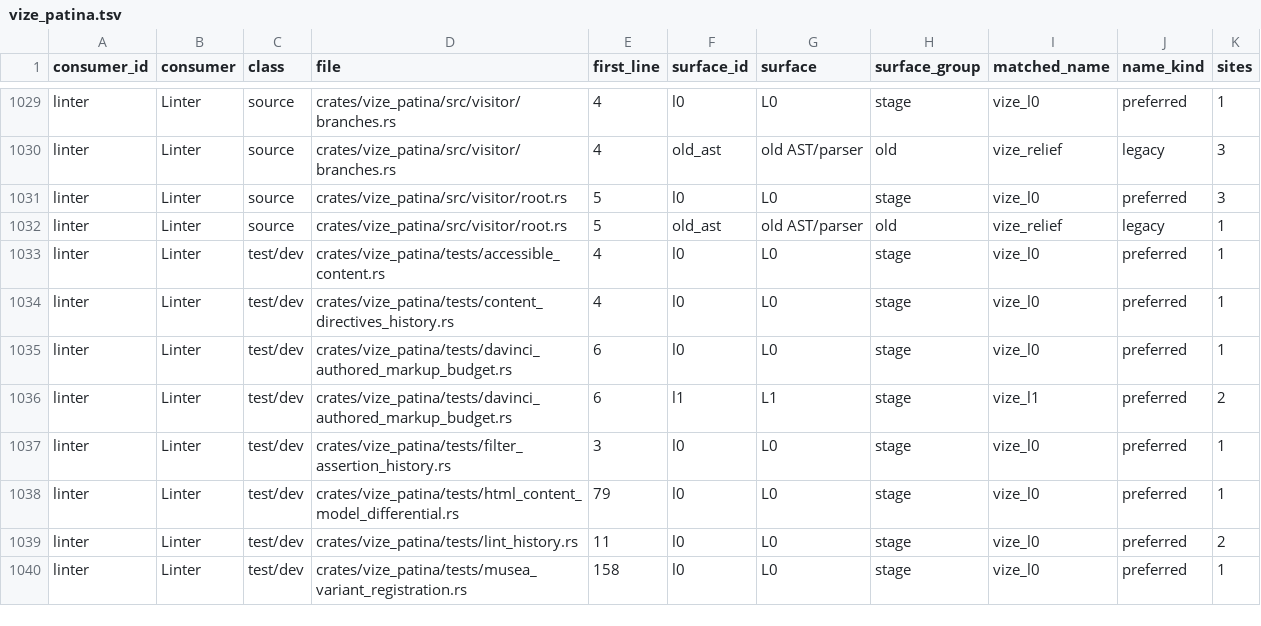
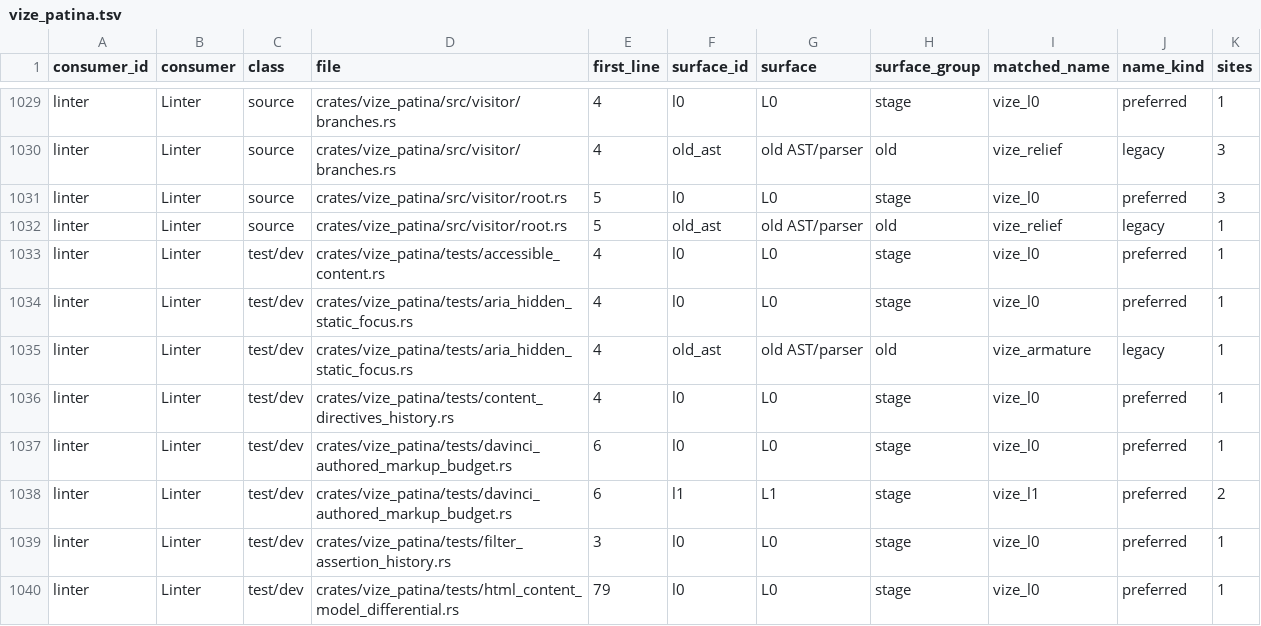
Before and after one commit to Hebilicious/vize, a TSV file: docs/davinci/plan/consumer-migration-surfaces/linter/vize_patina.tsv, drawn as a sheet; only a part is shown, gaps mark what is left out; the shorter side is filled out with more unchanged rows.

Commit message:
fix(patina): exclude static non-focusable aria-hidden controls (#8053)
* fix(patina): exclude static non-focusable aria-hidden controls

Preserve the original report and complete diagnostics across bare templates, SFC and JSX. Carry inherited inertness in the existing traversal; keep dynamic bindings and tabindex=-1 conservative.

Co-authored-by: ubugeeei <71201308+ubugeeei@users.noreply.github.com>

* test(patina): exercise genuine inert template carriers

The authored nonphysical control uses an actual structural Vue template. Preserve every original input, production byte and complete expected finding.

Co-authored-by: ubugeeei <71201308+ubugeeei@users.noreply.github.com>

* test(patina): pin the public accessibility documentation path

Correct the newly authored whole CLI oracle to the unchanged public namespace mapping before its first execution.

Co-authored-by: ubugeeei <71201308+ubugeeei@users.noreply.github.com>

* test(patina): retain template opening-tag diagnostic ranges

Correct the new strict Rust/CLI expectations to the existing template
opening-tag contract while keeping complete JSX spans. Preserve all
production and original fixture bytes; retain the authentic first hosted
failure and paired scope decision.

Co-authored-by: ubugeeei <71201308+ubugeeei@users.noreply.github.com>

* perf(patina): defer aria-hidden focusability exclusions

Check the existing component/static aria-hidden predicate before computing
inert ancestors or disabled/hidden exclusions. Preserve retained inherited
inert propagation and every complete original diagnostic/control oracle.
Retain the protected capped regression and scoped fixture checkout custody.

Co-authored-by: ubugeeei <71201308+ubugeeei@users.noreply.github.com>

```diff
--- a/docs/davinci/plan/consumer-migration-surfaces/linter/vize_patina.tsv
+++ b/docs/davinci/plan/consumer-migration-surfaces/linter/vize_patina.tsv
@@ -1033,2 +1033,4 @@ linter	Linter	source	crates/vize_patina/src/visitor/root.rs	5	old_ast	old AST/pa
 linter	Linter	test/dev	crates/vize_patina/tests/accessible_content.rs	4	l0	L0	stage	vize_l0	preferred	1
+linter	Linter	test/dev	crates/vize_patina/tests/aria_hidden_static_focus.rs	4	l0	L0	stage	vize_l0	preferred	1
+linter	Linter	test/dev	crates/vize_patina/tests/aria_hidden_static_focus.rs	4	old_ast	old AST/parser	old	vize_armature	legacy	1
 linter	Linter	test/dev	crates/vize_patina/tests/content_directives_history.rs	4	l0	L0	stage	vize_l0	preferred	1
```
Also changed, not shown: 15 other files.
